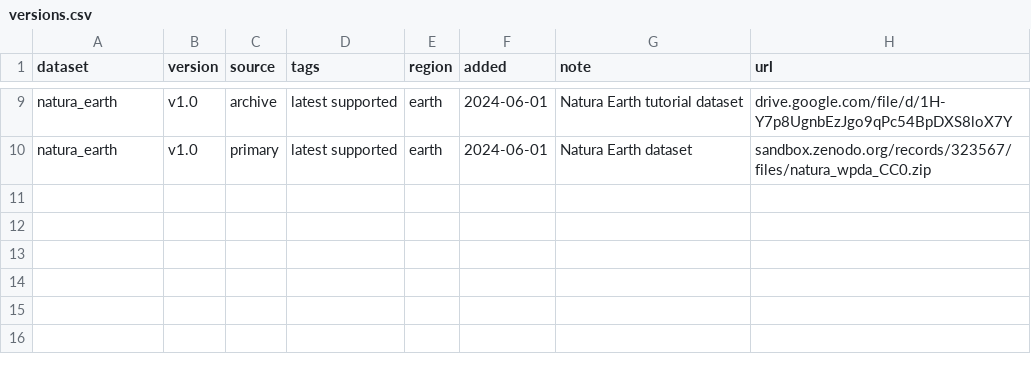
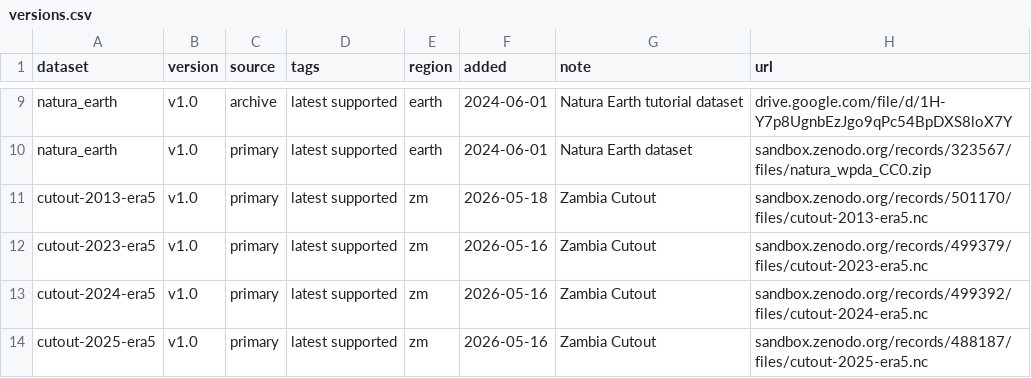
Before and after one commit to open-energy-transition/pypsa-zambia, a CSV file: data/versions.csv, drawn as a sheet; only a part is shown, gaps mark what is left out.

Commit message:
extended use of retrieve_cutout to fetch pre-compiled cutouts

```diff
--- a/data/versions.csv
+++ b/data/versions.csv
@@ -10 +10,5 @@ natura_earth,v1.0,archive,latest supported,earth,2024-06-01,Natura Earth tutoria
 natura_earth,v1.0,primary,latest supported,earth,2024-06-01,Natura Earth dataset,sandbox.zenodo.org/records/323567/files/natura_wpda_CC0.zip
+cutout-2013-era5,v1.0,primary,latest supported,zm,2026-05-18,Zambia Cutout ,sandbox.zenodo.org/records/501170/files/cutout-2013-era5.nc
+cutout-2023-era5,v1.0,primary,latest supported,zm,2026-05-16,Zambia Cutout ,sandbox.zenodo.org/records/499379/files/cutout-2023-era5.nc
+cutout-2024-era5,v1.0,primary,latest supported,zm,2026-05-16,Zambia Cutout ,sandbox.zenodo.org/records/499392/files/cutout-2024-era5.nc
+cutout-2025-era5,v1.0,primary,latest supported,zm,2026-05-16,Zambia Cutout ,sandbox.zenodo.org/records/488187/files/cutout-2025-era5.nc
```
Also changed, not shown: doc/data_inventory.csv, 1 other file.
